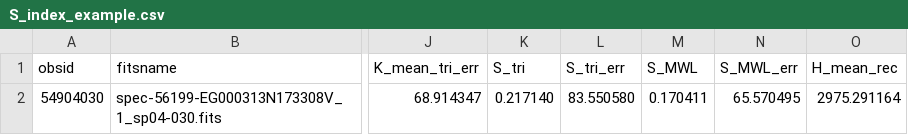
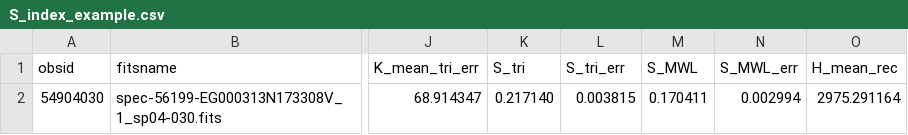
Before and after one commit to salibdev/cals, a CSV file: cals/S_index_example.csv, drawn as a sheet; only a part is shown, gaps mark what is left out; the diff names each change by its address in the sheet, - before the commit and + after, or states it on an @@ line.

```diff
--- a/cals/S_index_example.csv
+++ b/cals/S_index_example.csv
-L2 (S_tri_err): 83.550580
+L2 (S_tri_err): 0.003815
-N2 (S_MWL_err): 65.570495
+N2 (S_MWL_err): 0.002994
```
Also changed, not shown: example/S_index_example.csv, 1 other file.
